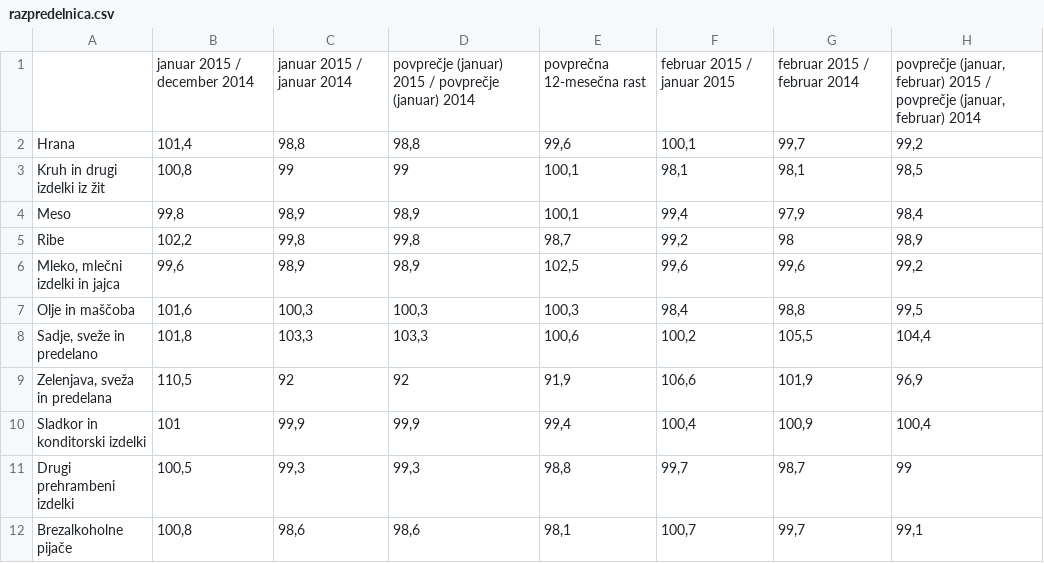
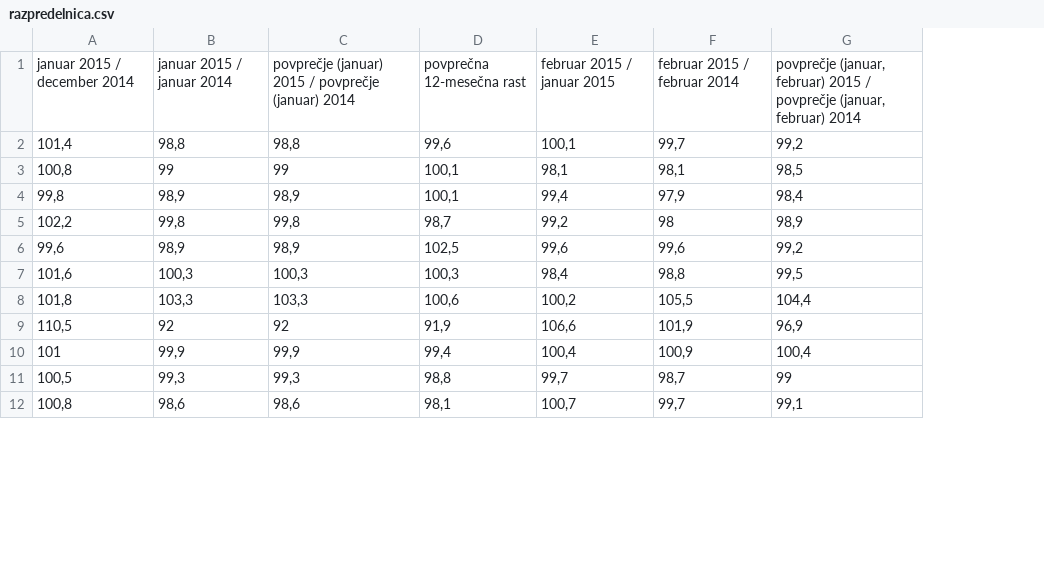
Before and after one commit to Charisa/APPR-2015-16, a CSV file: podatki/razpredelnica.csv, drawn as a sheet; only a part is shown; the diff names each change by its address in the sheet, - before the commit and + after, or states it on an @@ line.

Commit message:
Narejena še ena razpredelnica (osnovne_dobrine) po spremembi indeksov po mesecih.

```diff
--- a/podatki/razpredelnica.csv
+++ b/podatki/razpredelnica.csv
-column A, rows 2-12: Hrana | Kruh in drugi izdelki iz žit | Meso | Ribe | Mleko, mlečni izdelki in jajca | Olje in maščoba | Sadje, sveže in predelano | Zelenjava, sveža in predelana | Sladkor in konditorski izdelki | Drugi prehrambeni izdelki | Brezalkoholne pijače
```
Also changed, not shown: 1 other file.
